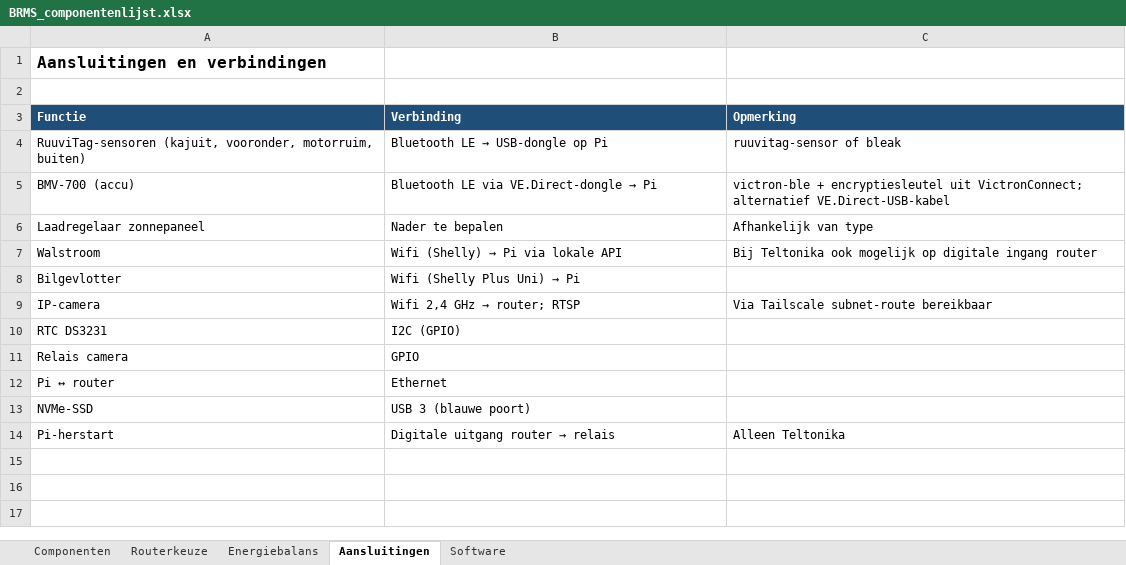
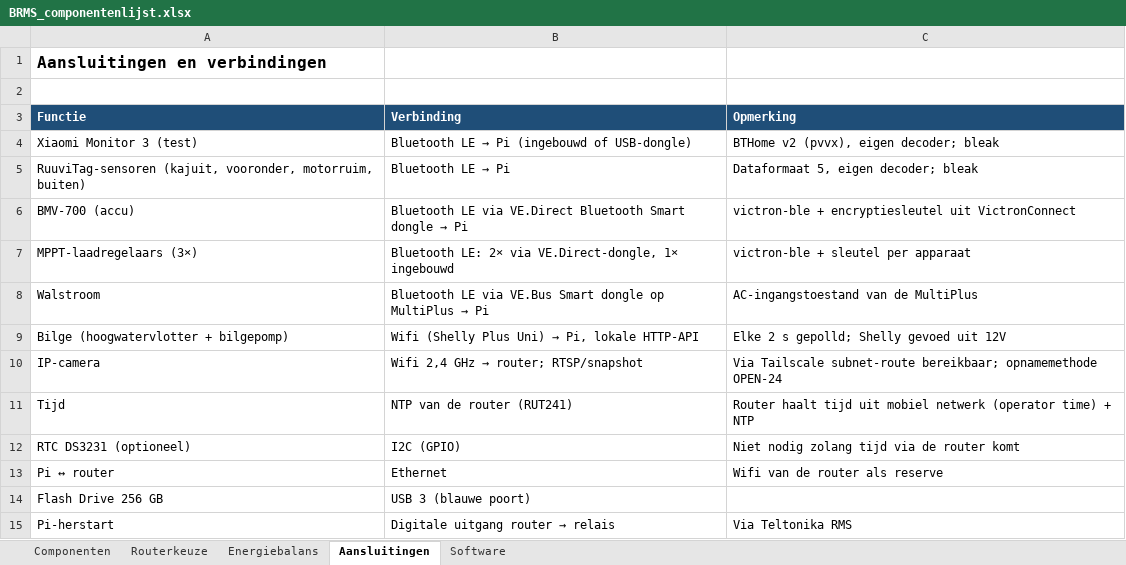
Before and after one commit to jdderijke/BRMS, an Excel workbook: BRMS_componentenlijst.xlsx, sheet Aansluitingen, drawn as a sheet; values as stored, in another font and other column widths than the file's, no borders; removed rows and columns are numbered as before the commit, all else as after; the diff names each change by its address in the sheet, - before the commit and + after, or states it on an @@ line.

```diff
--- a/BRMS_componentenlijst.xlsx (sheet Aansluitingen)
+++ b/BRMS_componentenlijst.xlsx (sheet Aansluitingen)
+row 4: Xiaomi Monitor 3 (test) | Bluetooth LE → Pi (ingebouwd of USB-dongle) | BTHome v2 (pvvx), eigen decoder; bleak
@@ B5 (Verbinding): Bluetooth LE → USB-dongle op Pi → Bluetooth LE → Pi @@
-C5 (Opmerking): ruuvitag-sensor of bleak
+C5 (Opmerking): Dataformaat 5, eigen decoder; bleak
@@ B6 (Verbinding): …LE via VE.Direct-dongle → Pi → …LE via VE.Direct Bluetooth Smart dongle → Pi @@
-C6 (Opmerking): …encryptiesleutel uit VictronConnect; alternatief VE.Direct-USB-kabel
+C6 (Opmerking): …encryptiesleutel uit VictronConnect
-row 6: Laadregelaar zonnepaneel | Nader te bepalen | Afhankelijk van type
+row 7: MPPT-laadregelaars (3×) | Bluetooth LE: 2× via VE.Direct-dongle, 1× ingebouwd | victron-ble + sleutel per apparaat
@@ B8 (Verbinding): Wifi (Shelly) → Pi via lokale API → Bluetooth LE via VE.Bus Smart dongle op MultiPlus → Pi @@
-C8 (Opmerking): Bij Teltonika ook mogelijk op digitale ingang router
+C8 (Opmerking): AC-ingangstoestand van de MultiPlus
-row 8: Bilgevlotter | Wifi (Shelly Plus Uni) → Pi
+row 9: Bilge (hoogwatervlotter + bilgepomp) | Wifi (Shelly Plus Uni) → Pi, lokale HTTP-API | Elke 2 s gepolld; Shelly gevoed uit 12V
@@ B10 (Verbinding): Wifi 2,4 GHz → router; RTSP → Wifi 2,4 GHz → router; RTSP/snapshot @@
-C10 (Opmerking): …Tailscale subnet-route bereikbaar
+C10 (Opmerking): …Tailscale subnet-route bereikbaar; opnamemethode OPEN-24
-row 10: RTC DS3231 | I2C (GPIO)
-row 11: Relais camera | GPIO
+row 11: Tijd | NTP van de router (RUT241) | Router haalt tijd uit mobiel netwerk (operator time) + NTP
+row 12: RTC DS3231 (optioneel) | I2C (GPIO) | Niet nodig zolang tijd via de router komt
-C13 (Opmerking): (empty)
+C13 (Opmerking): Wifi van de router als reserve
-A14 (Functie): NVMe-SSD
+A14 (Functie): Flash Drive 256 GB
-C15 (Opmerking): Alleen Teltonika
+C15 (Opmerking): Via Teltonika RMS
```
Also changed, not shown: sheet Componenten, sheet Software, sheet Energiebalans, sheet Routerkeuze, 2 other files.
